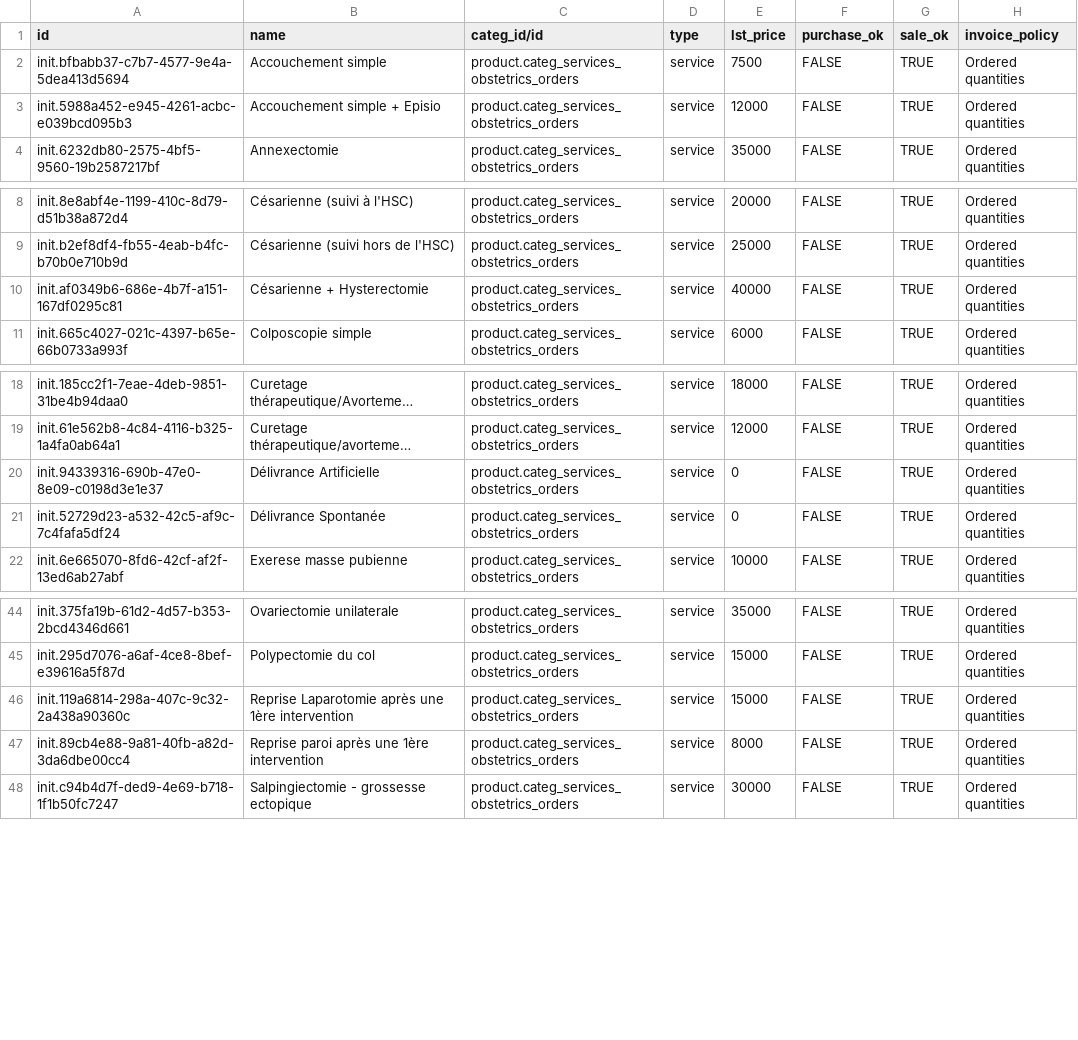
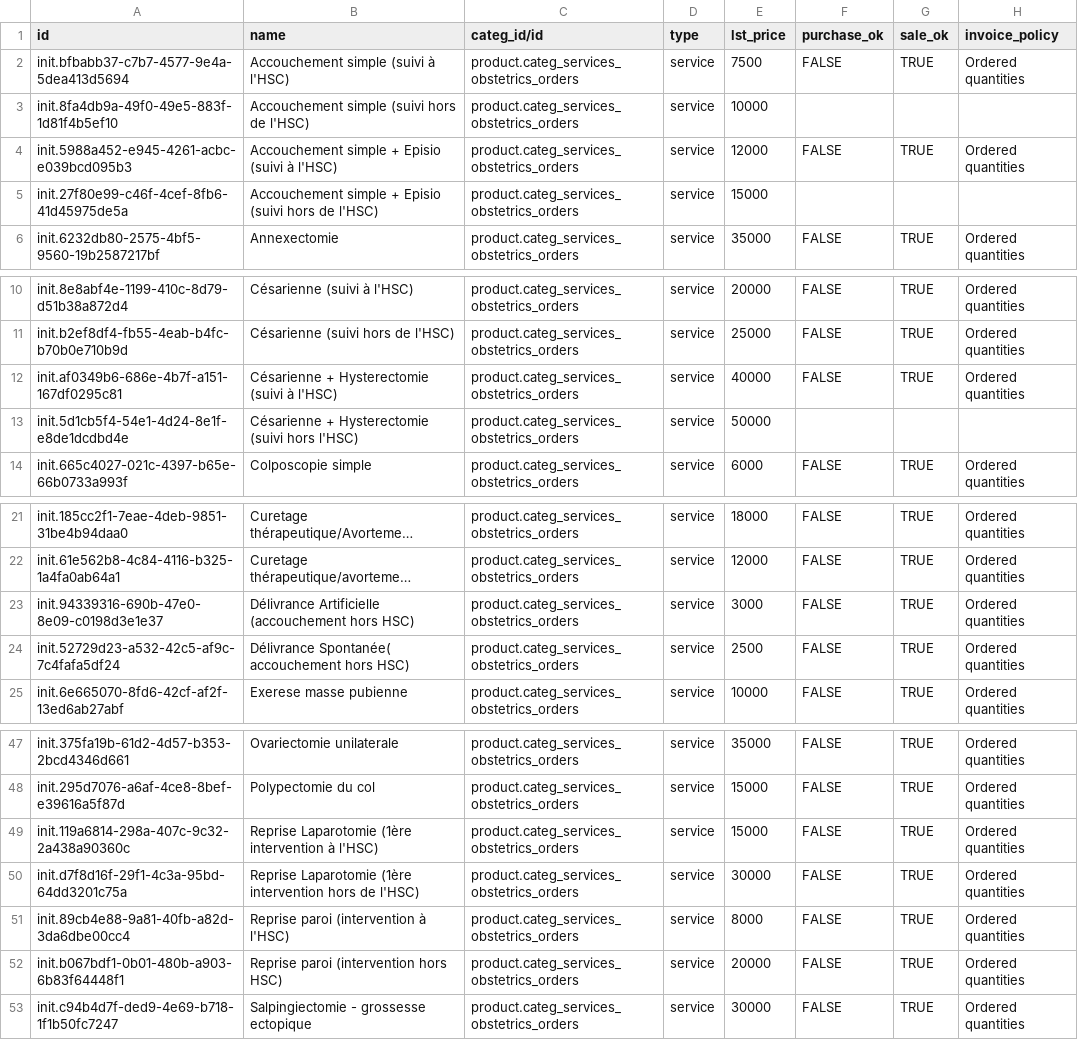
Before and after one commit to nuhuhmutebi/odoo-config-hsc, a CSV file: configuration/product_variant/obstetricsGynecologyOrdersOdoo.csv, drawn as a sheet; only a part is shown, gaps mark what is left out; long unchanged cells end in …; addresses are those after the commit; the diff names each change by its address in the sheet, - before the commit and + after, or states it on an @@ line.

```diff
--- a/configuration/product_variant/obstetricsGynecologyOrdersOdoo.csv
+++ b/configuration/product_variant/obstetricsGynecologyOrdersOdoo.csv
-B2 (name): Accouchement simple
+B2 (name): Accouchement simple (suivi à l'HSC)
+row 3: init.8fa4db9a-49f0-49e5-883f-1d81f4b5ef10 | Accouchement simple (suivi hors de l'HSC) | product.categ_services_obstetrics_orders | service | 10000
-B4 (name): Accouchement simple + Episio
+B4 (name): Accouchement simple + Episio (suivi à l'HSC)
+row 5: init.27f80e99-c46f-4cef-8fb6-41d45975de5a | Accouchement simple + Episio (suivi hors de l'HSC) | product.categ_services_obstetrics_orders | service | 15000
-B12 (name): Césarienne + Hysterectomie
+B12 (name): Césarienne + Hysterectomie (suivi à l'HSC)
+row 13: init.5d1cb5f4-54e1-4d24-8e1f-e8de1dcdbd4e | Césarienne + Hysterectomie (suivi hors l'HSC) | product.categ_services_obstetrics_orders | service | 50000
-B23 (name): Délivrance Artificielle
+B23 (name): Délivrance Artificielle (accouchement hors HSC)
-E23 (lst_price): 0
+E23 (lst_price): 3000
-B24 (name): Délivrance Spontanée
+B24 (name): Délivrance Spontanée( accouchement hors HSC)
-E24 (lst_price): 0
+E24 (lst_price): 2500
-B49 (name): Reprise Laparotomie après une 1ère intervention
+B49 (name): Reprise Laparotomie (1ère intervention à l'HSC)
+row 50: init.d7f8d16f-29f1-4c3a-95bd-64dd3201c75a | Reprise Laparotomie (1ère intervention hors de l'HSC) | product.categ_services_obstetrics_orders | service | 30000 | FALSE | TRUE | Ordered quantities
-B51 (name): Reprise paroi après une 1ère intervention
+B51 (name): Reprise paroi (intervention à l'HSC)
+row 52: init.b067bdf1-0b01-480b-a903-6b83f64448f1 | Reprise paroi (intervention hors HSC) | product.categ_services_obstetrics_orders | service | 20000 | FALSE | TRUE | Ordered quantities
```
Also changed, not shown: configuration/product_variant/generalSurgeryOrdersOdoo.csv, configuration/product_variant/lab_tests.csv, 5 other files.
